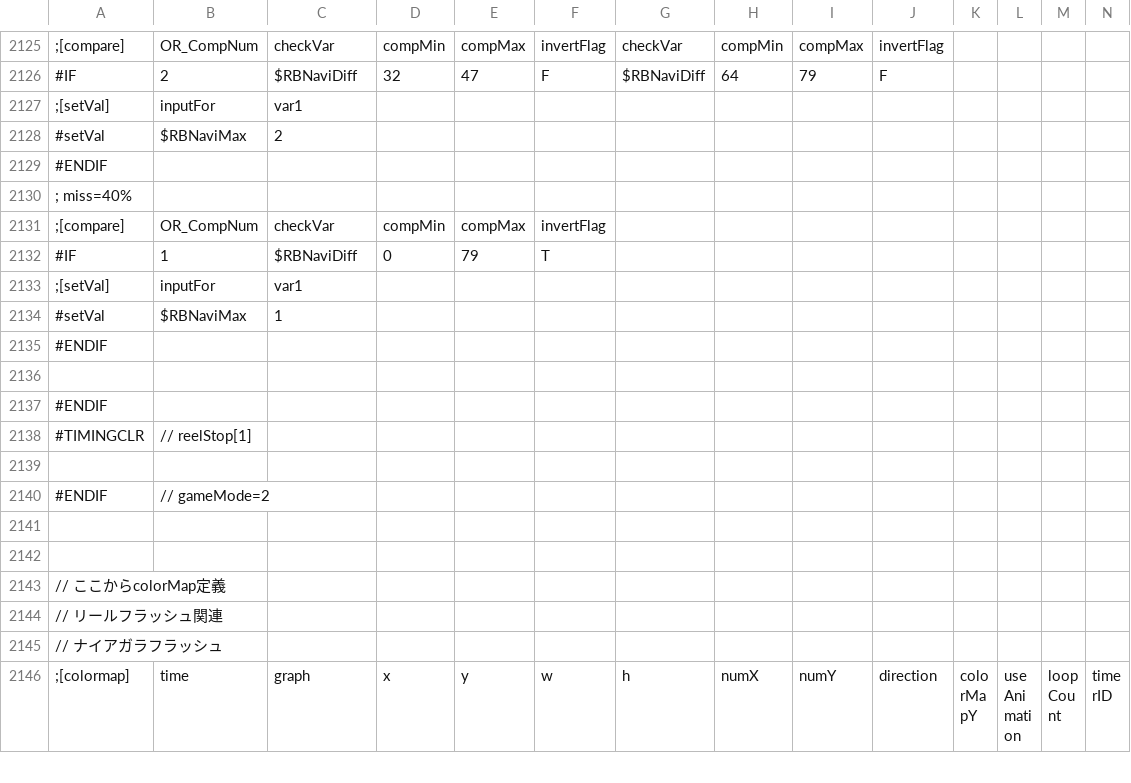
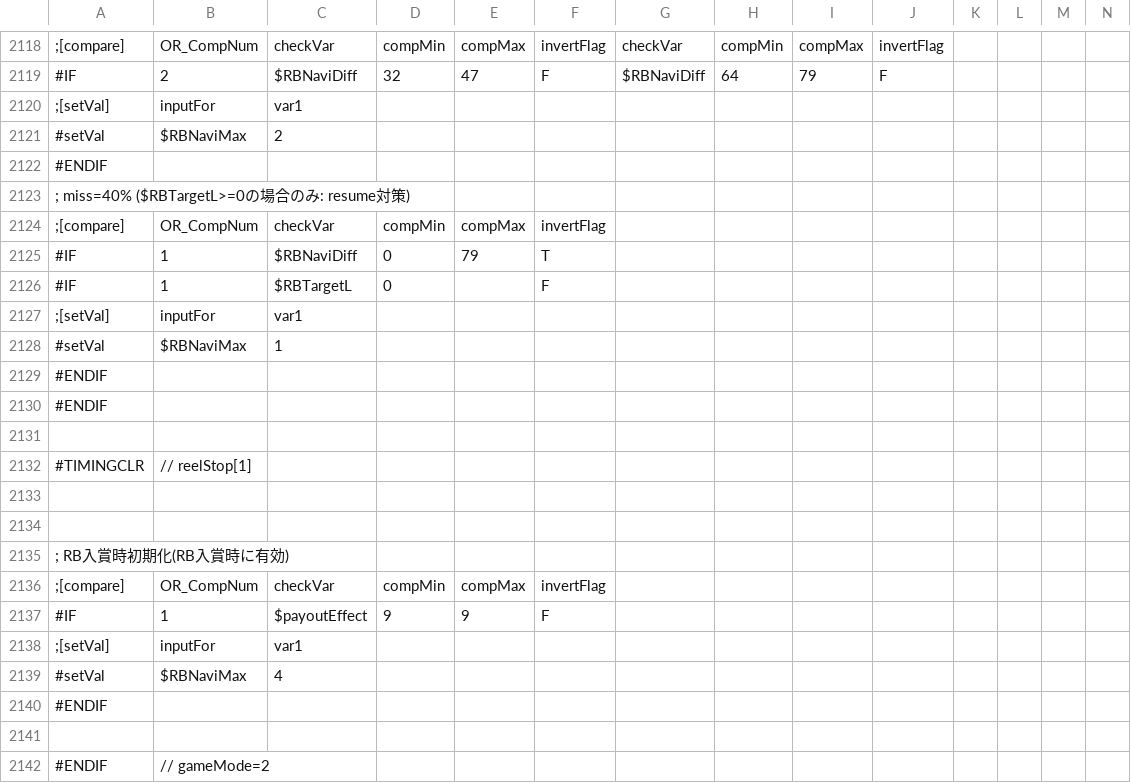
Before and after one commit to M1spark20/TriSpark_Slot_VC2019, a CSV file: TriSpark_Slot/data/csv/effect.csv, drawn as a sheet; only a part is shown, gaps mark what is left out; the shorter side is filled out with more unchanged rows; removed rows and columns are numbered as before the commit, all else as after; rows hold the shown columns only; the diff covers the shown part only; the diff names each change by its address in the sheet, - before the commit and + after, or states it on an @@ line.

Commit message:
[FIX]RB入賞時にリセットするとナビが出なくなる問題を修正
$RBTargetL=-65535を非RB時値に割り当てることで修正した

```diff
--- a/TriSpark_Slot/data/csv/effect.csv
+++ b/TriSpark_Slot/data/csv/effect.csv
-A2123: ; miss=40%
+A2123: ; miss=40% ($RBTargetL>=0の場合のみ: resume対策)
+row 2126: #IF | 1 | $RBTargetL | 0 |  | F
-row 2136: (empty)
+row 2131: (empty)
+row 2133: (empty)
+row 2134: (empty)
+row 2135: ; RB入賞時初期化(RB入賞時に有効)
@@ row 2097 moved to row 2136: ;[compare] @@
@@ row 2098 moved to row 2137: #IF @@
+row 2138: ;[setVal] | inputFor | var1
@@ row 2100 moved to row 2139: #setVal @@
@@ row 2101 moved to row 2140: #ENDIF @@
```
Also changed, not shown: 3 added rows, 6 removed rows, 1 moved row and 2 edited cells elsewhere in this file.
